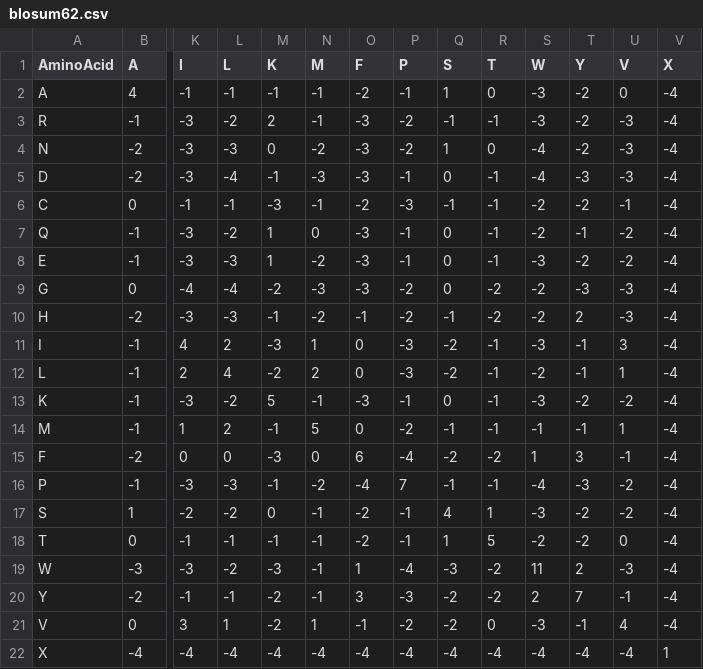
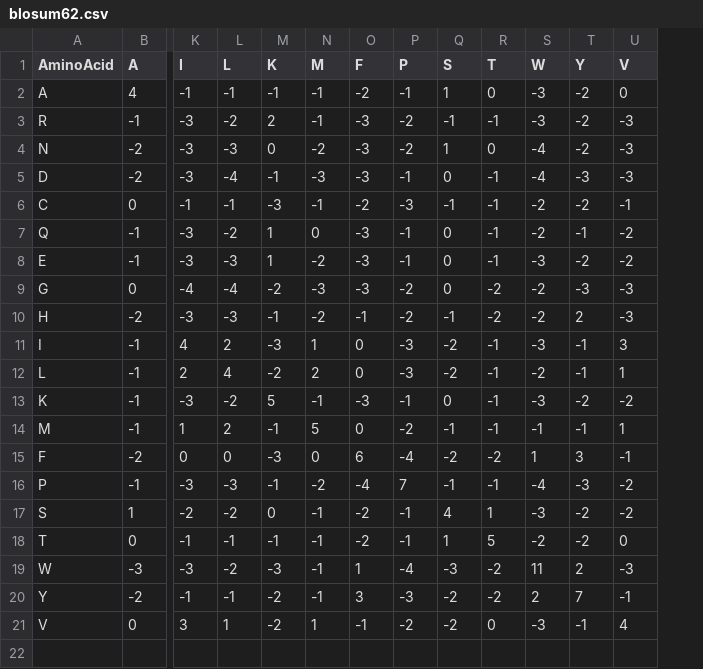
Before and after one commit to hartwigmedical/hmftools, a CSV file: cider/src/main/resources/blosum62.csv, drawn as a sheet; only a part is shown, gaps mark what is left out; rows hold the shown columns only; the diff names each change by its address in the sheet, - before the commit and + after, or states it on an @@ line.

Commit message:
Cider: non functional: use Immutable collections and elipse collections.

```diff
--- a/cider/src/main/resources/blosum62.csv
+++ b/cider/src/main/resources/blosum62.csv
-column V (X), rows 2-21: all -4
-row 22: X | -4 | -4 | -4 | -4 | -4 | -4 | -4 | -4 | -4 | -4 | -4 | -4 | 1
```
Also changed, not shown: 31 other files.
